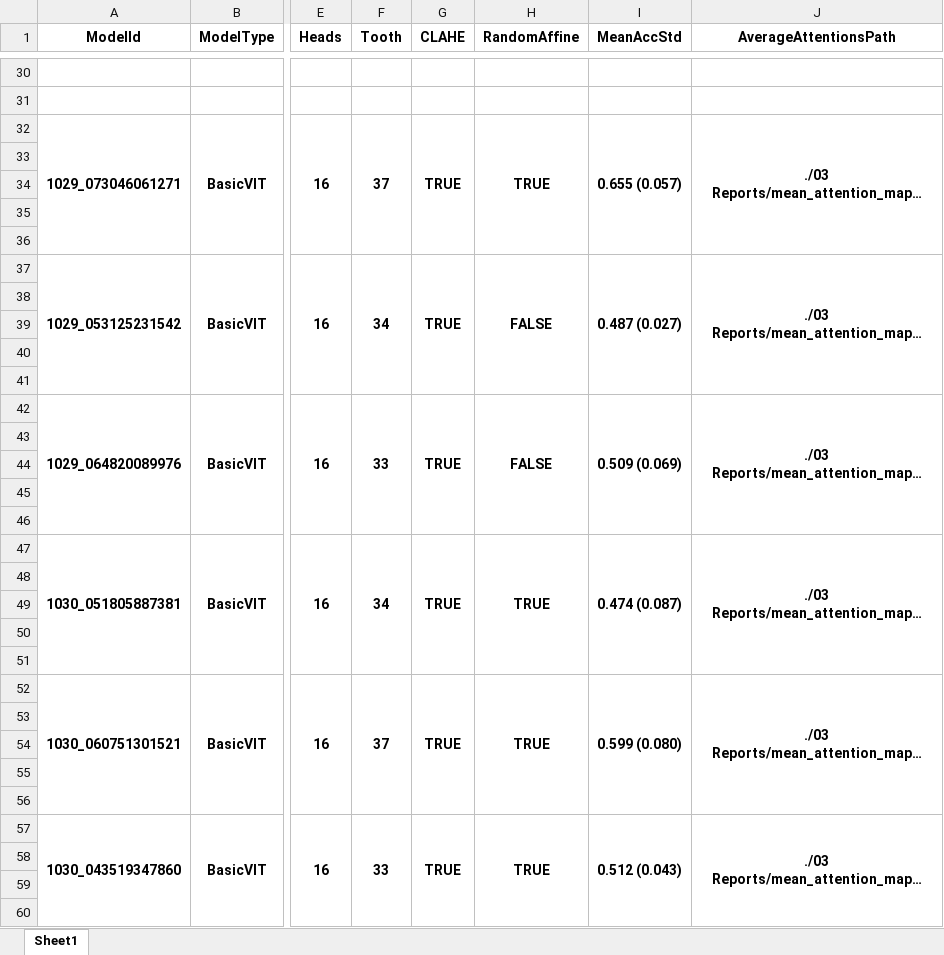
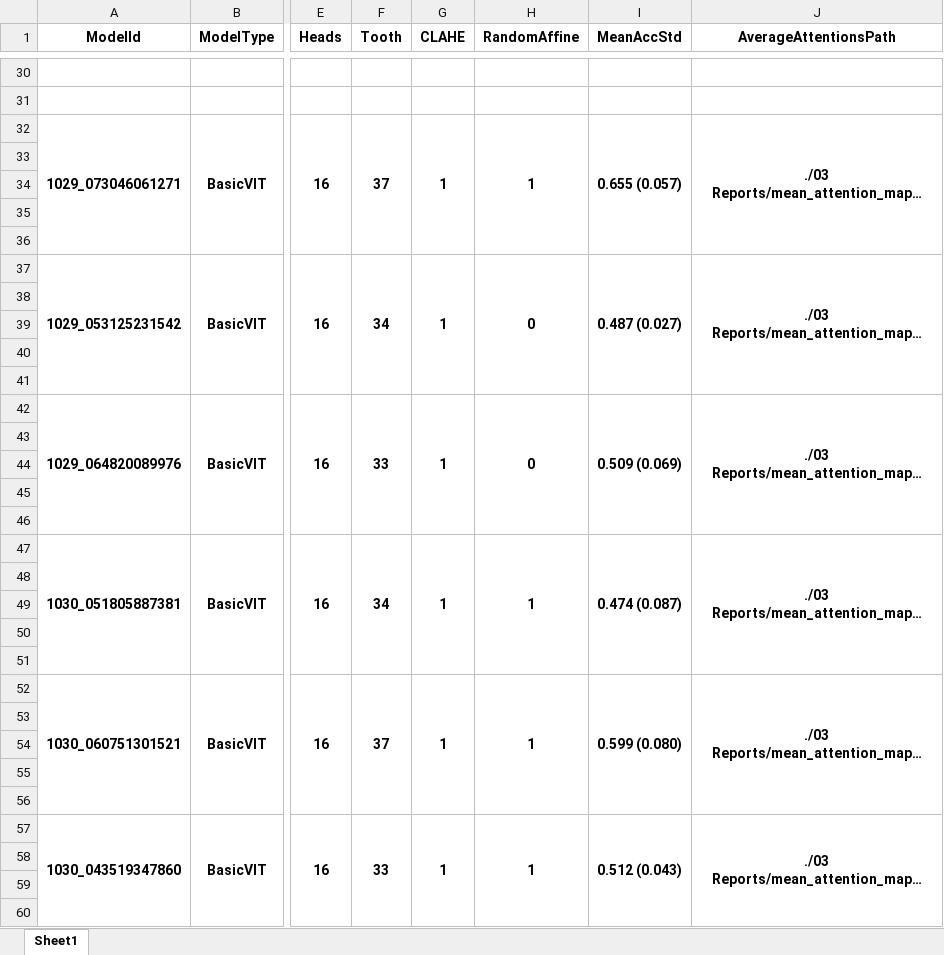
Before and after one commit to barkinbuyukcakir/StagingInterface, an Excel workbook: 03 Reports/Summary.xlsx, sheet Sheet1, drawn as a sheet; only a part is shown, gaps mark what is left out; long unchanged cells end in …; values as stored, in another font and other column widths than the file's, no borders; the diff covers the shown part only; the diff names each change by its address in the sheet, - before the commit and + after, or states it on an @@ line.

```diff
--- a/03 Reports/Summary.xlsx (sheet Sheet1)
+++ b/03 Reports/Summary.xlsx (sheet Sheet1)
-G32 (CLAHE): TRUE
+G32 (CLAHE): 1
-H32 (RandomAffine): TRUE
+H32 (RandomAffine): 1
-G37 (CLAHE): TRUE
+G37 (CLAHE): 1
-H37 (RandomAffine): FALSE
+H37 (RandomAffine): 0
-G42 (CLAHE): TRUE
+G42 (CLAHE): 1
-H42 (RandomAffine): FALSE
+H42 (RandomAffine): 0
-G47 (CLAHE): TRUE
+G47 (CLAHE): 1
-H47 (RandomAffine): TRUE
+H47 (RandomAffine): 1
-G52 (CLAHE): TRUE
+G52 (CLAHE): 1
-H52 (RandomAffine): TRUE
+H52 (RandomAffine): 1
-G57 (CLAHE): TRUE
+G57 (CLAHE): 1
-H57 (RandomAffine): TRUE
+H57 (RandomAffine): 1
```
Also changed, not shown: 116 edited cells elsewhere in this sheet, 6 other files.
